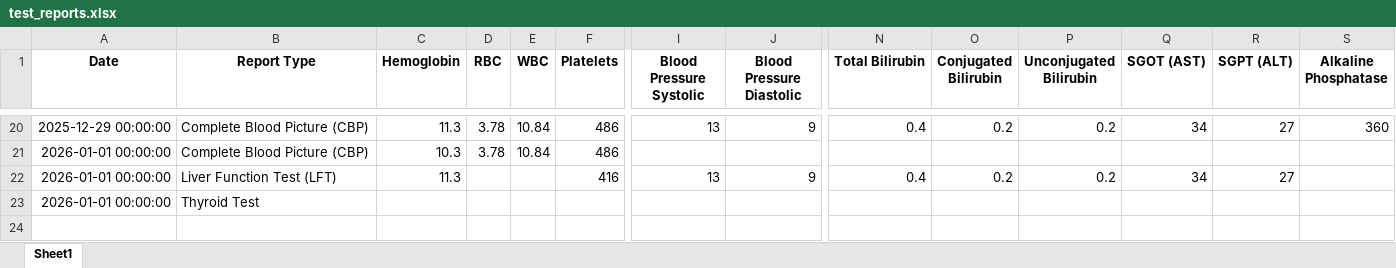
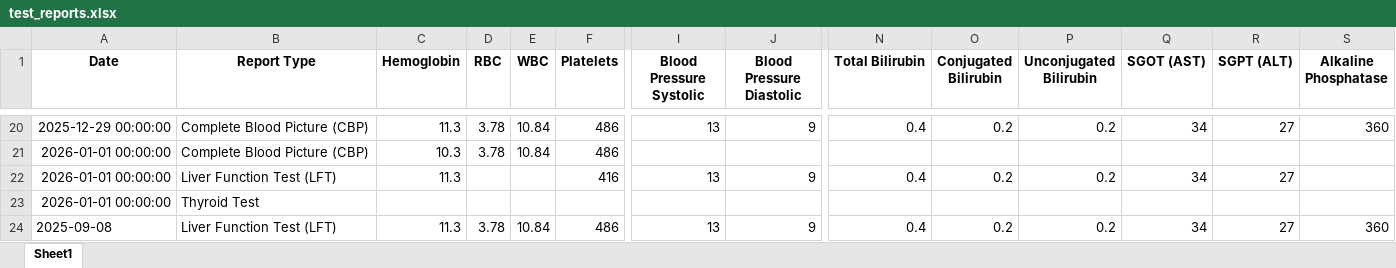
Before and after one commit to Aagaaz-Kapoor/OCR2, an Excel workbook: data/reports/test_reports.xlsx, sheet Sheet1, drawn as a sheet; only a part is shown, gaps mark what is left out; values as stored, in another font and other column widths than the file's, no borders; rows hold the shown columns only; the diff names each change by its address in the sheet, - before the commit and + after, or states it on an @@ line.

```diff
--- a/data/reports/test_reports.xlsx (sheet Sheet1)
+++ b/data/reports/test_reports.xlsx (sheet Sheet1)
+row 24: 2025-09-08 | Liver Function Test (LFT) | 11.3 | 3.78 | 10.84 | 486 | 13 | 9 | 0.4 | 0.2 | 0.2 | 34 | 27 | 360
```
Also changed, not shown: 4 other files.
